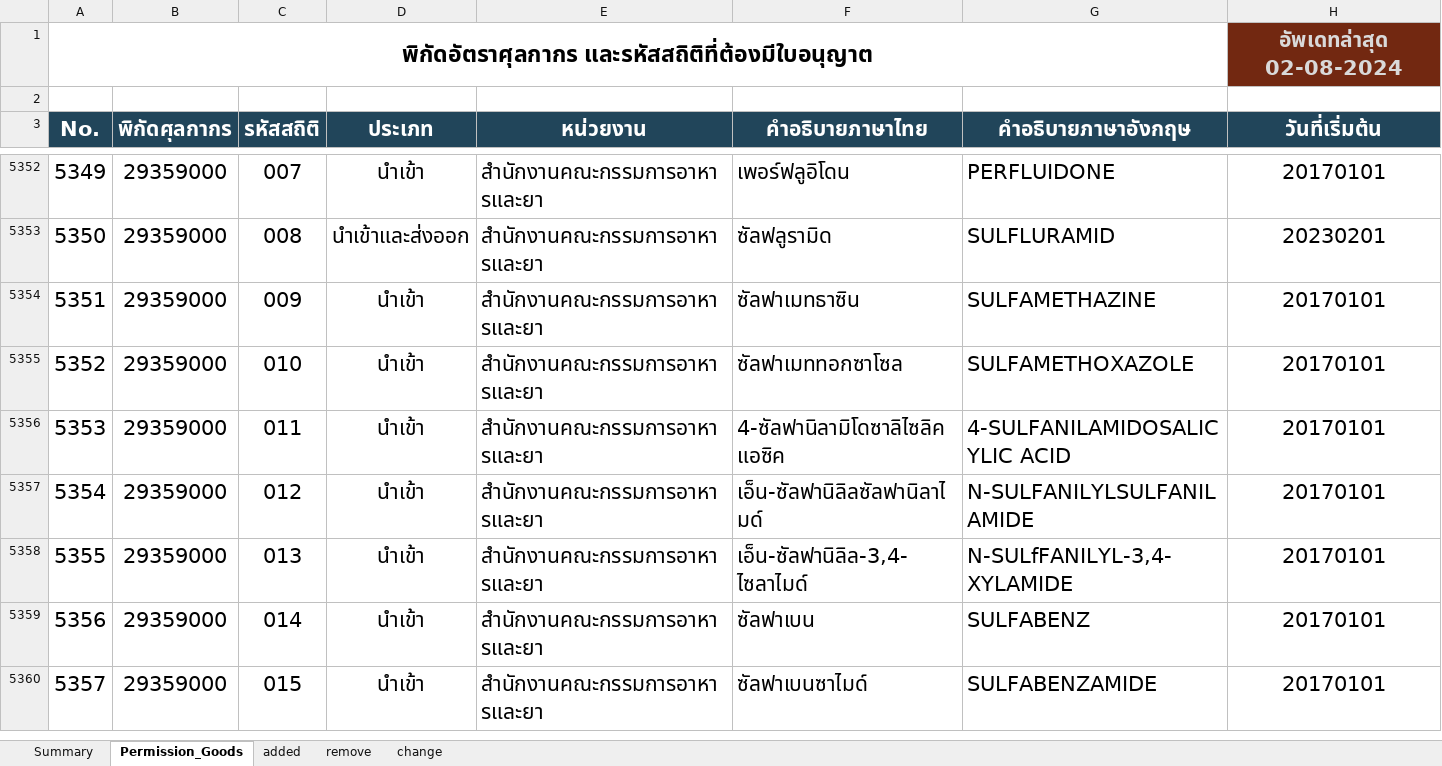
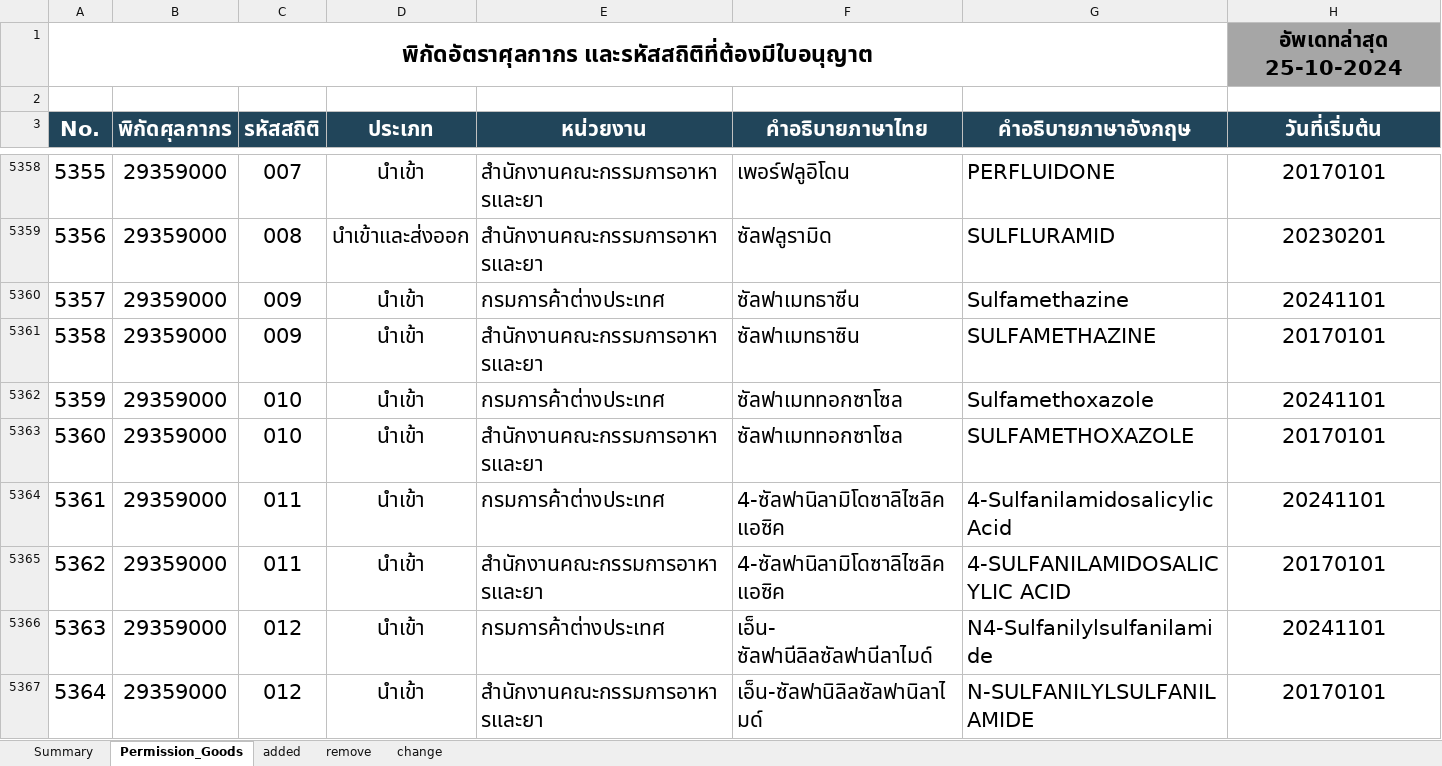
Before and after one commit to ecs-support/contents, an Excel workbook: reference/static/files/permission_goods.xlsx, sheet Permission_Goods, drawn as a sheet; only a part is shown, gaps mark what is left out; the shorter side is filled out with more unchanged rows; values as stored, in another font and other column widths than the file's, no borders; table styles not drawn; the diff covers the shown part only; the diff names each change by its address in the sheet, - before the commit and + after, or states it on an @@ line.

```diff
--- a/reference/static/files/permission_goods.xlsx (sheet Permission_Goods)
+++ b/reference/static/files/permission_goods.xlsx (sheet Permission_Goods)
-H1 (วันที่เริ่มต้น): อัพเดทล่าสุด 02-08-2024
+H1 (วันที่เริ่มต้น): อัพเดทล่าสุด 25-10-2024
@@ H1 fill: #722811 → #A6A6A6, text colour: #D9D9D9 → black @@
@@ column A (No.) renumbered between rows 2734 and 11644 @@
+row 5360: 5357 | 29359000 | 009 | นำเข้า | กรมการค้าต่างประเทศ | ซัลฟาเมทธาซีน | Sulfamethazine | 20241101
+row 5362: 5359 | 29359000 | 010 | นำเข้า | กรมการค้าต่างประเทศ | ซัลฟาเมททอกซาโซล | Sulfamethoxazole | 20241101
+row 5364: 5361 | 29359000 | 011 | นำเข้า | กรมการค้าต่างประเทศ | 4-ซัลฟานิลามิโดซาลิไซลิค แอซิค | 4-Sulfanilamidosalicylic Acid | 20241101
+row 5366: 5363 | 29359000 | 012 | นำเข้า | กรมการค้าต่างประเทศ | เอ็น- ซัลฟานีลิลซัลฟานีลาไมด์ | N4-Sulfanilylsulfanilamide | 20241101
```
Also changed, not shown: 61 added rows and 5 edited cells elsewhere in this sheet, sheet added, sheet Summary, sheet remove, formulas that keep their value, charts or pictures, 2 other files.
